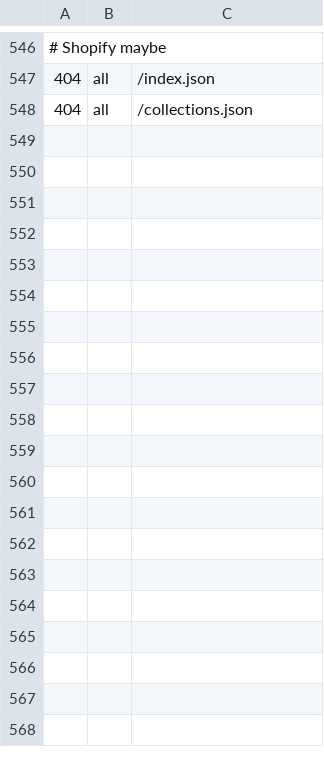
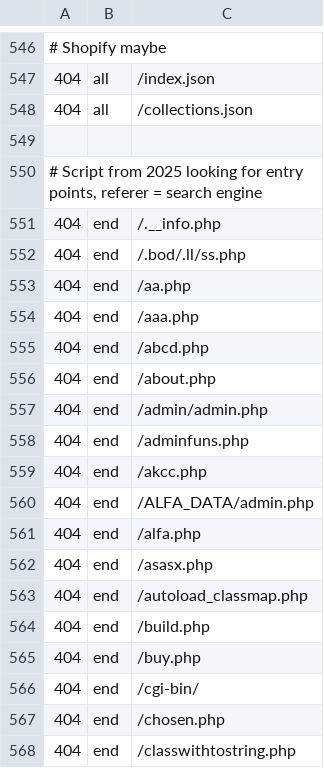
Before and after one commit to koenige/modules-default, a TSV file: configuration/errors-not-logged.tsv, drawn as a sheet; only a part is shown, gaps mark what is left out; the diff covers the shown part only; the diff names each change by its address in the sheet, - before the commit and + after, or states it on an @@ line.

```diff
--- a/configuration/errors-not-logged.tsv
+++ b/configuration/errors-not-logged.tsv
+row 549: (empty)
+row 550: # Script from 2025 looking for entry points, referer = search engine
+row 551: 404 | end | /.__info.php
+row 552: 404 | end | /.bod/.ll/ss.php
+row 553: 404 | end | /aa.php
+row 554: 404 | end | /aaa.php
+row 555: 404 | end | /abcd.php
+row 556: 404 | end | /about.php
+row 557: 404 | end | /admin/admin.php
+row 558: 404 | end | /adminfuns.php
+row 559: 404 | end | /akcc.php
+row 560: 404 | end | /ALFA_DATA/admin.php
+row 561: 404 | end | /alfa.php
+row 562: 404 | end | /asasx.php
+row 563: 404 | end | /autoload_classmap.php
+row 564: 404 | end | /build.php
+row 565: 404 | end | /buy.php
+row 566: 404 | end | /cgi-bin/
+row 567: 404 | end | /chosen.php
+row 568: 404 | end | /classwithtostring.php
```
Also changed, not shown: 25 added rows elsewhere in this file.
